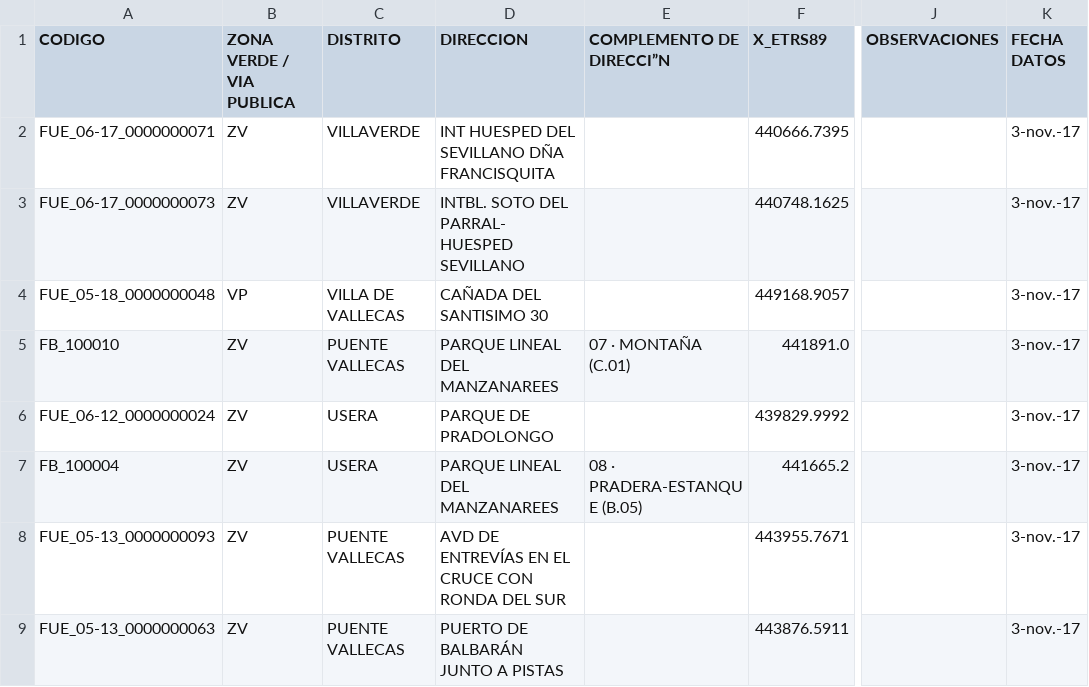
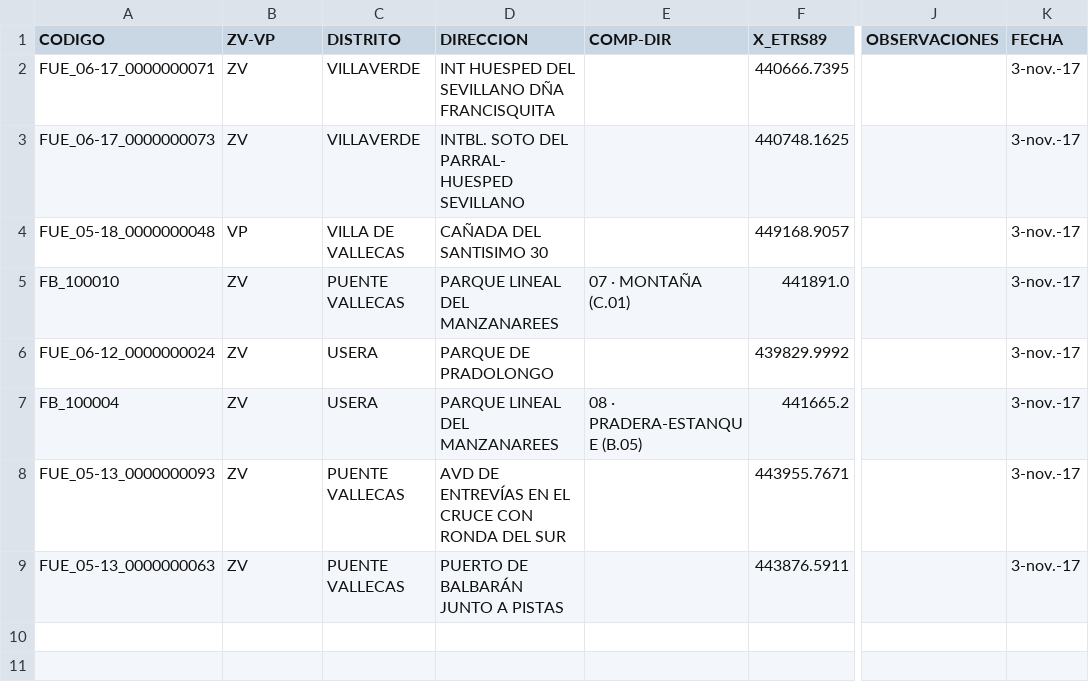
Before and after one commit to medialab-prado/doctordata, a CSV file: api/csv/20171110_InventarioFuentes-edit.csv, drawn as a sheet; only a part is shown, gaps mark what is left out; the diff names each change by its address in the sheet, - before the commit and + after, or states it on an @@ line.

```diff
--- a/api/csv/20171110_InventarioFuentes-edit.csv
+++ b/api/csv/20171110_InventarioFuentes-edit.csv
-B1: ZONA VERDE / VIA PUBLICA
+B1: ZV-VP
-E1: COMPLEMENTO DE DIRECCI”N
+E1: COMP-DIR
-K1: FECHA DATOS
+K1: FECHA
```
Also changed, not shown: api/csv/20171110_InventarioFuentes-missing_OSM.csv, api/data/indice.csv, 6 other files.
